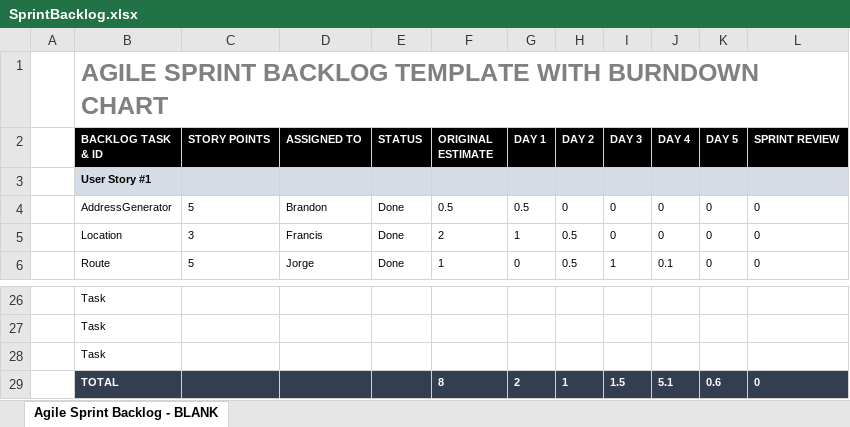
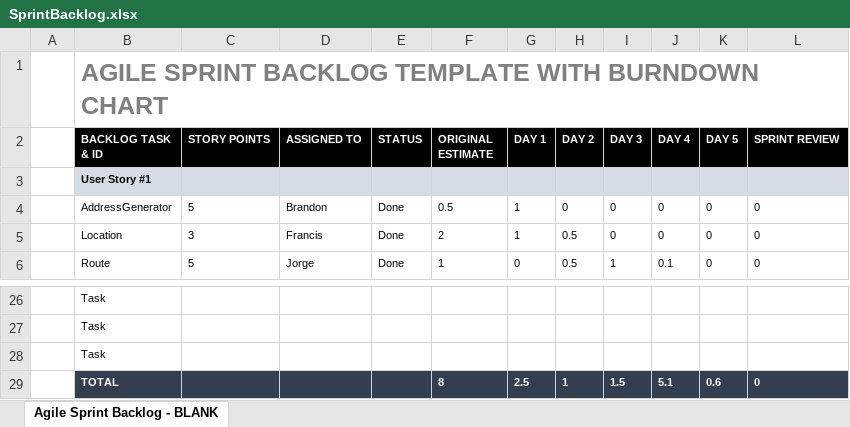
Before and after one commit to adamsbra/Project03, an Excel workbook: SprintBacklog.xlsx, sheet Agile Sprint Backlog - BLANK, drawn as a sheet; only a part is shown, gaps mark what is left out; values as stored, in another font and other column widths than the file's, no borders; charts and pictures not drawn; the diff names each change by its address in the sheet, - before the commit and + after, or states it on an @@ line.

Commit message:
Added SprintBacklog.xlsx

```diff
--- a/SprintBacklog.xlsx (sheet Agile Sprint Backlog - BLANK)
+++ b/SprintBacklog.xlsx (sheet Agile Sprint Backlog - BLANK)
-G4 (DAY 1): 0.5
+G4 (DAY 1): 1
-G29 (DAY 1): 2
+G29 (DAY 1): 2.5
```
Also changed, not shown: charts or pictures.
